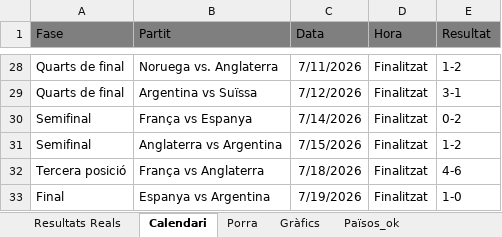
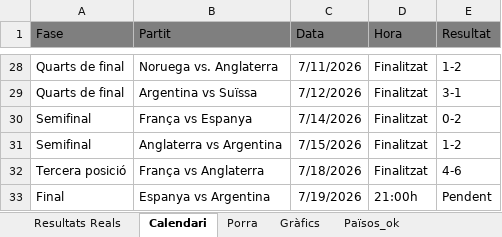
Before and after one commit to marcllopisraja-crypto/testporra, an Excel workbook: Porra_Mundial_Final_Definitiva.xlsx, sheet Calendari, drawn as a sheet; only a part is shown, gaps mark what is left out; values as stored, in another font and other column widths than the file's, no borders; the diff names each change by its address in the sheet, - before the commit and + after, or states it on an @@ line.

```diff
--- a/Porra_Mundial_Final_Definitiva.xlsx (sheet Calendari)
+++ b/Porra_Mundial_Final_Definitiva.xlsx (sheet Calendari)
-D33 (Hora): Finalitzat
+D33 (Hora): 21:00h
-E33 (Resultat): 1-0
+E33 (Resultat): Pendent
```
Also changed, not shown: sheet Porra, sheet Resultats Reals.
